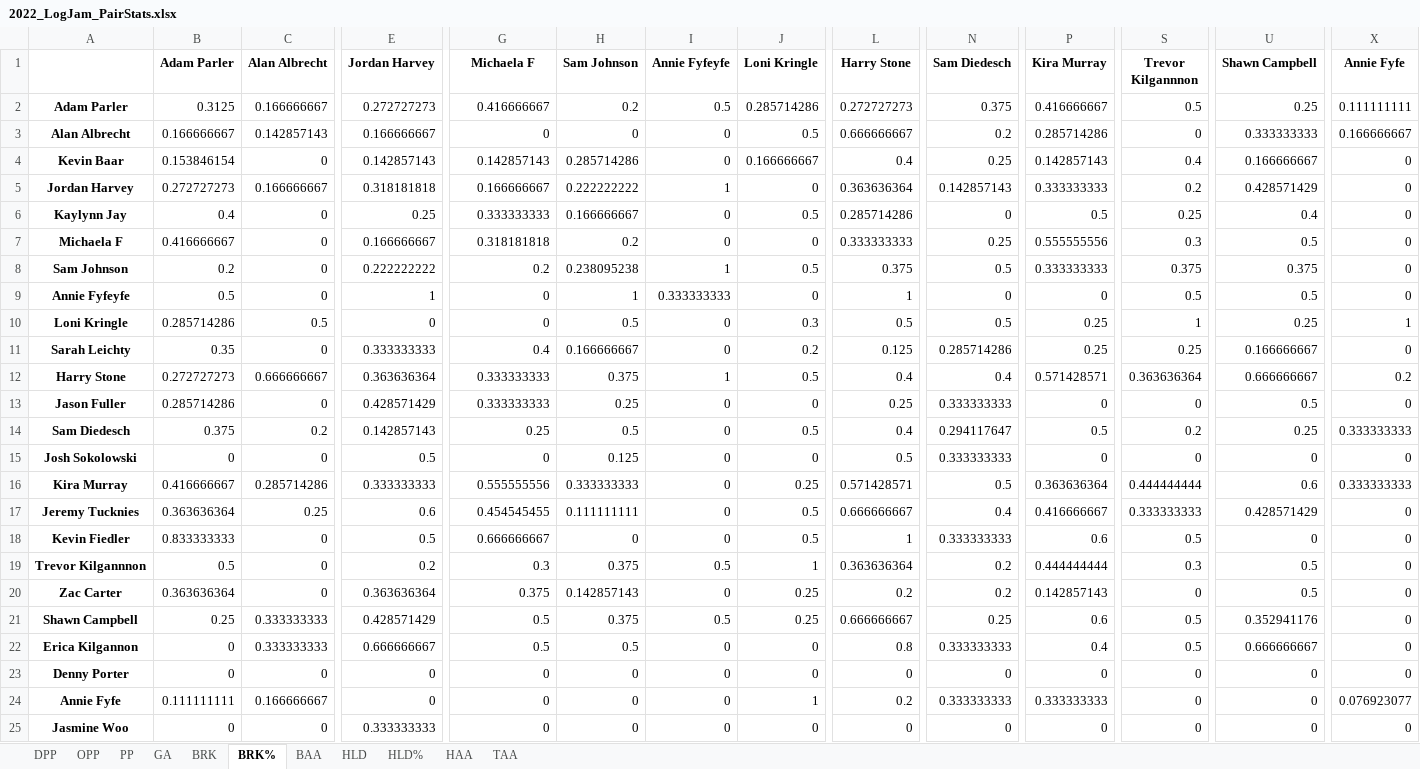
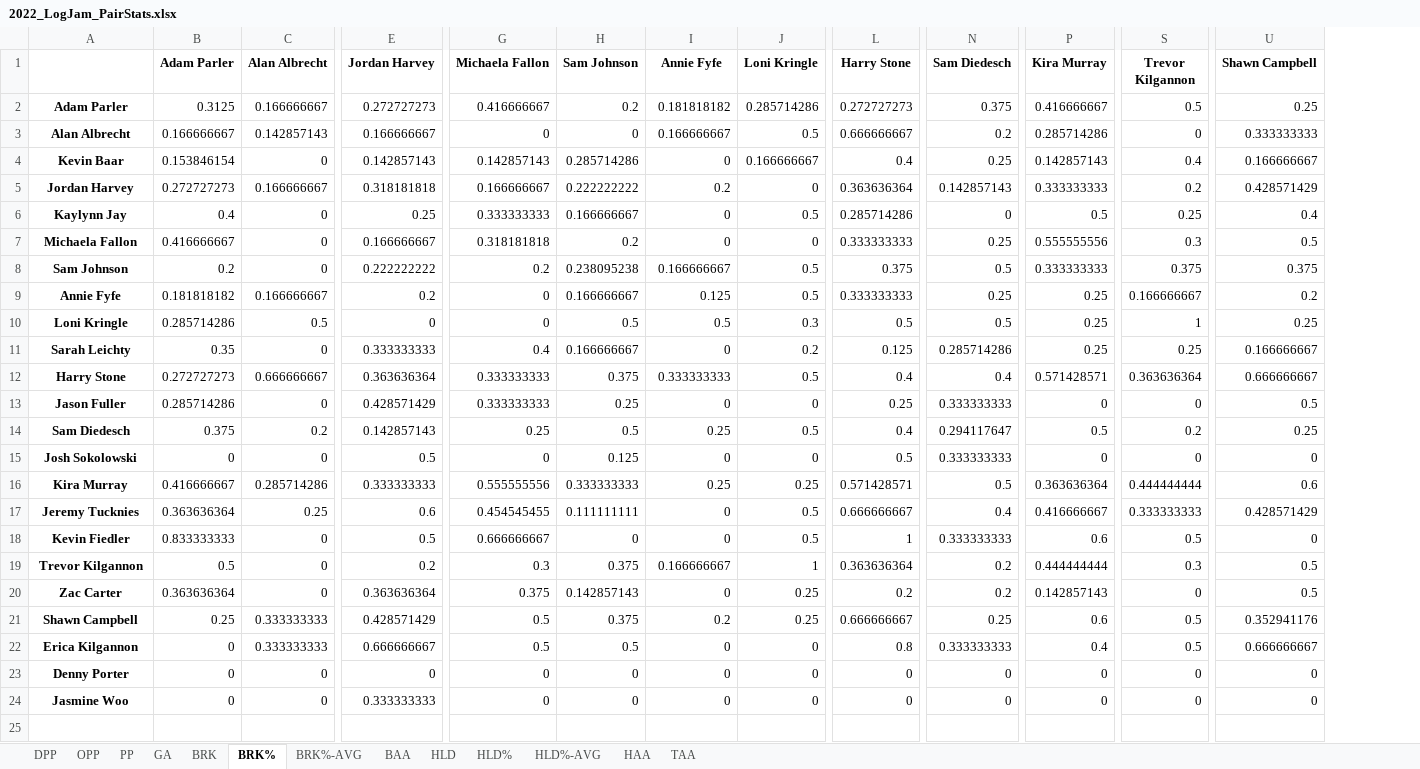
Before and after one commit to fiedlekr/UltimateAnalytics, an Excel workbook: Stats/2022_LogJam_PairStats.xlsx, sheet BRK%, drawn as a sheet; only a part is shown, gaps mark what is left out; values as stored, in another font and other column widths than the file's, no borders; rows hold the shown columns only; the diff names each change by its address in the sheet, - before the commit and + after, or states it on an @@ line.

```diff
--- a/Stats/2022_LogJam_PairStats.xlsx (sheet BRK%)
+++ b/Stats/2022_LogJam_PairStats.xlsx (sheet BRK%)
+sheet tab: BRK%-AVG
+sheet tab: HLD%-AVG
-column X (Annie Fyfe), rows 2-23: 0.111111111 | 0.166666667 | 0 | 0 | 0 | 0 | 0 | 0 | 1 | 0 | 0.2 | 0 | 0.333333333 | 0 | 0.333333333 | 0 | 0 | 0 | 0 | 0 | 0 | 0; row 25: 0
-G1: Michaela F
+G1: Michaela Fallon
-I1: Annie Fyfeyfe
+I1: Annie Fyfe
-S1: Trevor Kilgannnon
+S1: Trevor Kilgannon
-I2 (Annie Fyfe): 0.5
+I2 (Annie Fyfe): 0.181818182
-I3 (Annie Fyfe): 0
+I3 (Annie Fyfe): 0.166666667
-I5 (Annie Fyfe): 1
+I5 (Annie Fyfe): 0.2
-A7: Michaela F
+A7: Michaela Fallon
-I8 (Annie Fyfe): 1
+I8 (Annie Fyfe): 0.166666667
-A9: Annie Fyfeyfe
+A9: Annie Fyfe
-B9 (Adam Parler): 0.5
+B9 (Adam Parler): 0.181818182
-C9 (Alan Albrecht): 0
+C9 (Alan Albrecht): 0.166666667
-E9 (Jordan Harvey): 1
+E9 (Jordan Harvey): 0.2
-H9 (Sam Johnson): 1
+H9 (Sam Johnson): 0.166666667
-I9 (Annie Fyfe): 0.333333333
+I9 (Annie Fyfe): 0.125
-J9 (Loni Kringle): 0
+J9 (Loni Kringle): 0.5
-L9 (Harry Stone): 1
+L9 (Harry Stone): 0.333333333
-N9 (Sam Diedesch): 0
+N9 (Sam Diedesch): 0.25
-P9 (Kira Murray): 0
+P9 (Kira Murray): 0.25
-S9 (Trevor Kilgannon): 0.5
+S9 (Trevor Kilgannon): 0.166666667
-U9 (Shawn Campbell): 0.5
+U9 (Shawn Campbell): 0.2
-I10 (Annie Fyfe): 0
+I10 (Annie Fyfe): 0.5
-I12 (Annie Fyfe): 1
+I12 (Annie Fyfe): 0.333333333
-I14 (Annie Fyfe): 0
+I14 (Annie Fyfe): 0.25
-I16 (Annie Fyfe): 0
+I16 (Annie Fyfe): 0.25
-A19: Trevor Kilgannnon
+A19: Trevor Kilgannon
-I19 (Annie Fyfe): 0.5
+I19 (Annie Fyfe): 0.166666667
-I21 (Annie Fyfe): 0.5
+I21 (Annie Fyfe): 0.2
-row 24: Annie Fyfe | 0.111111111 | 0.166666667 | 0 | 0 | 0 | 0 | 1 | 0.2 | 0.333333333 | 0.333333333 | 0 | 0 | 0.076923077
```
Also changed, not shown: sheet OPP, sheet TAA, sheet BAA, sheet PP, sheet DPP, sheet HLD%, 4 more sheets, Stats/2022_GandyGoose_PairStats.xlsx, Stats/2022_GandyGoose_Stats.xlsx, 41 other files.
